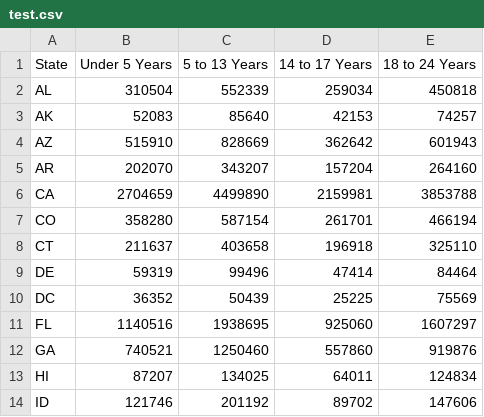
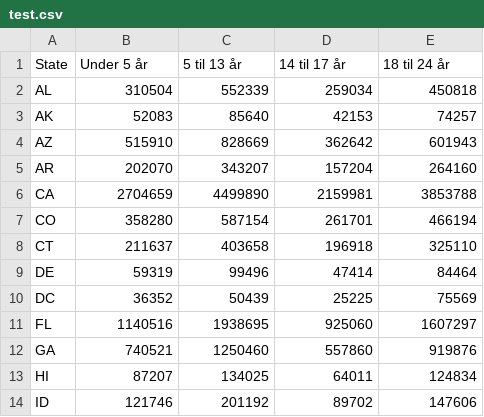
Before and after one commit to bengler/imdikator, a CSV file: public/test.csv, drawn as a sheet.

Commit message:
norwegian

```diff
--- a/public/test.csv
+++ b/public/test.csv
@@ -1,2 +1,2 @@
-State,Under 5 Years,5 to 13 Years,14 to 17 Years,18 to 24 Years
+State,Under 5 år,5 til 13 år,14 til 17 år,18 til 24 år
 AL,310504,552339,259034,450818
```
